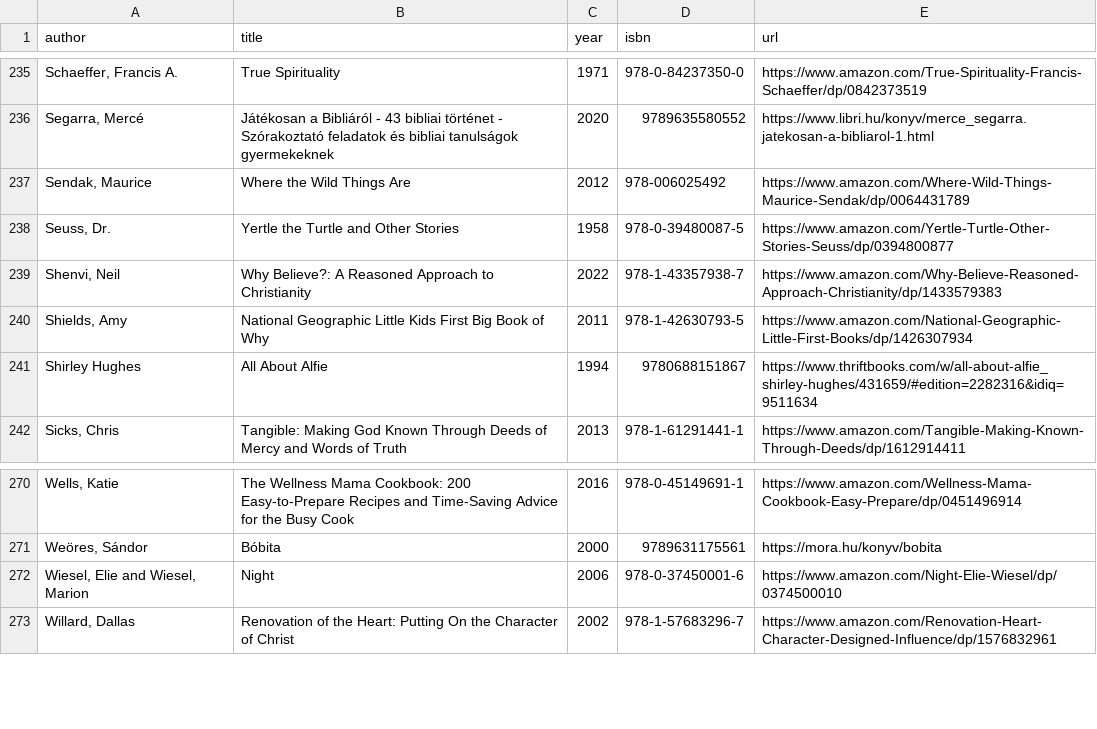
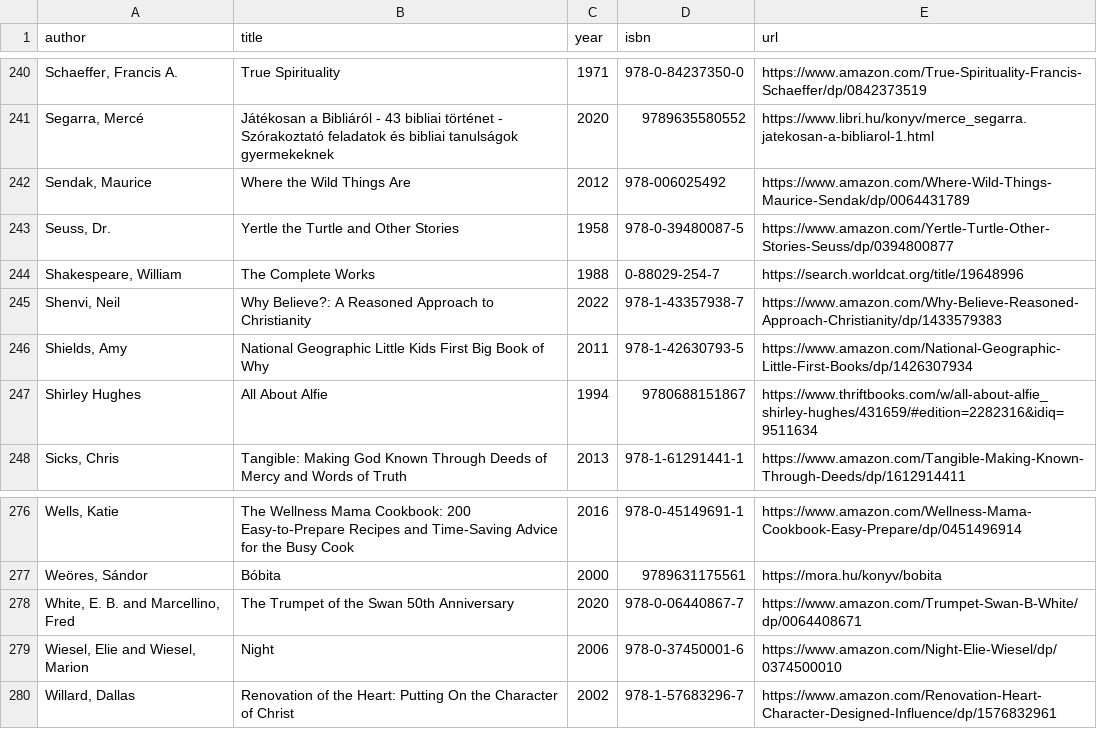
Before and after one commit to vektor8891/notes, a CSV file: _data/books.csv, drawn as a sheet; only a part is shown, gaps mark what is left out; the diff covers the shown part only; the diff names each change by its address in the sheet, - before the commit and + after, or states it on an @@ line.

```diff
--- a/_data/books.csv
+++ b/_data/books.csv
+row 244: Shakespeare, William | The Complete Works | 1988 | 0-88029-254-7 | https://search.worldcat.org/title/19648996
+row 278: White, E. B. and Marcellino, Fred | The Trumpet of the Swan 50th Anniversary | 2020 | 978-0-06440867-7 | https://www.amazon.com/Trumpet-Swan-B-White/dp/0064408671
```
Also changed, not shown: 5 added rows elsewhere in this file.
